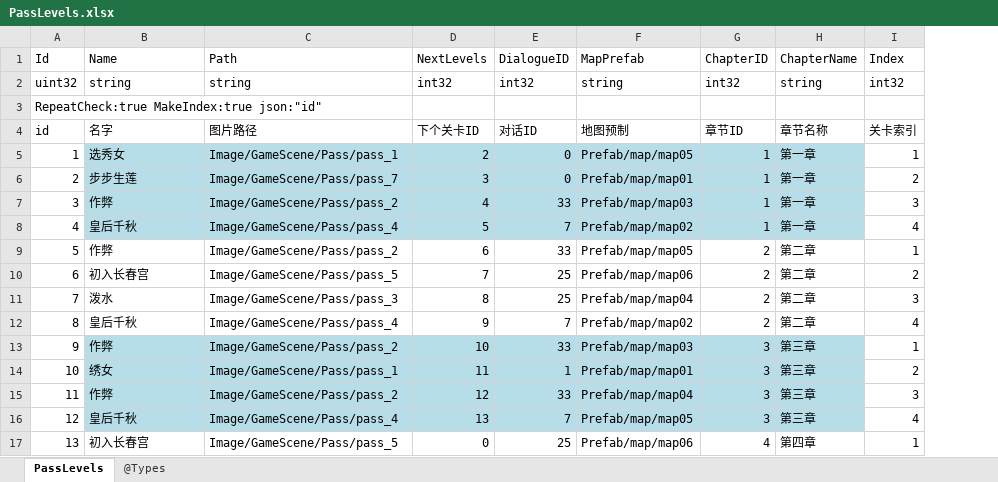
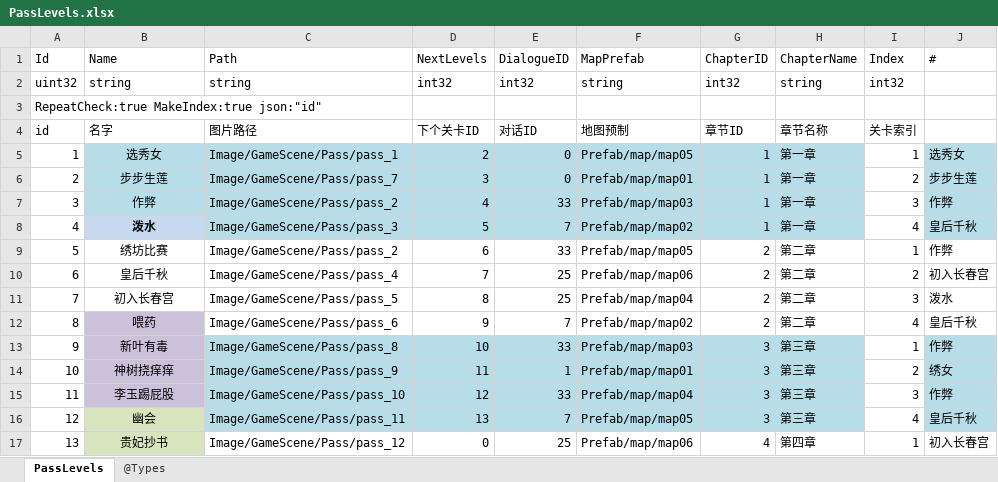
Before and after one commit to gaozhengshuang/familyfight, an Excel workbook: docs/excel/PassLevels.xlsx, sheet PassLevels, drawn as a sheet; values as stored, in another font and other column widths than the file's, no borders; the diff names each change by its address in the sheet, - before the commit and + after, or states it on an @@ line.

```diff
--- a/docs/excel/PassLevels.xlsx (sheet PassLevels)
+++ b/docs/excel/PassLevels.xlsx (sheet PassLevels)
+column J (#), rows 5-17: 选秀女 | 步步生莲 | 作弊 | 皇后千秋 | 作弊 | 初入长春宫 | 泼水 | 皇后千秋 | 作弊 | 绣女 | 作弊 | 皇后千秋 | 初入长春宫
-B5:B17 alignment: left
+B5:B17 alignment: center
-B8 (Name): 皇后千秋
+B8 (Name): 泼水
-B8 bold: off
+B8 bold: on
-C8 (Path): Image/GameScene/Pass/pass_4
+C8 (Path): Image/GameScene/Pass/pass_3
-B9 (Name): 作弊
+B9 (Name): 绣坊比赛
-B10 (Name): 初入长春宫
+B10 (Name): 皇后千秋
-C10 (Path): Image/GameScene/Pass/pass_5
+C10 (Path): Image/GameScene/Pass/pass_4
-B11 (Name): 泼水
+B11 (Name): 初入长春宫
-C11 (Path): Image/GameScene/Pass/pass_3
+C11 (Path): Image/GameScene/Pass/pass_5
-B12 (Name): 皇后千秋
+B12 (Name): 喂药
-B12 fill: none
+B12 fill: #CCC1DA
-C12 (Path): Image/GameScene/Pass/pass_4
+C12 (Path): Image/GameScene/Pass/pass_6
-B13 (Name): 作弊
+B13 (Name): 新叶有毒
-B13:B15 fill: #B7DEE8
+B13:B15 fill: #CCC1DA
-C13 (Path): Image/GameScene/Pass/pass_2
+C13 (Path): Image/GameScene/Pass/pass_8
-B14 (Name): 绣女
+B14 (Name): 神树挠痒痒
-C14 (Path): Image/GameScene/Pass/pass_1
+C14 (Path): Image/GameScene/Pass/pass_9
-B15 (Name): 作弊
+B15 (Name): 李玉踢屁股
-C15 (Path): Image/GameScene/Pass/pass_2
+C15 (Path): Image/GameScene/Pass/pass_10
-B16 (Name): 皇后千秋
+B16 (Name): 幽会
-B16 fill: #B7DEE8
+B16 fill: #D7E4BD
-C16 (Path): Image/GameScene/Pass/pass_4
+C16 (Path): Image/GameScene/Pass/pass_11
-B17 (Name): 初入长春宫
+B17 (Name): 贵妃抄书
-B17 fill: none
+B17 fill: #D7E4BD
-C17 (Path): Image/GameScene/Pass/pass_5
+C17 (Path): Image/GameScene/Pass/pass_12
```
Also changed, not shown: 19 other files.
